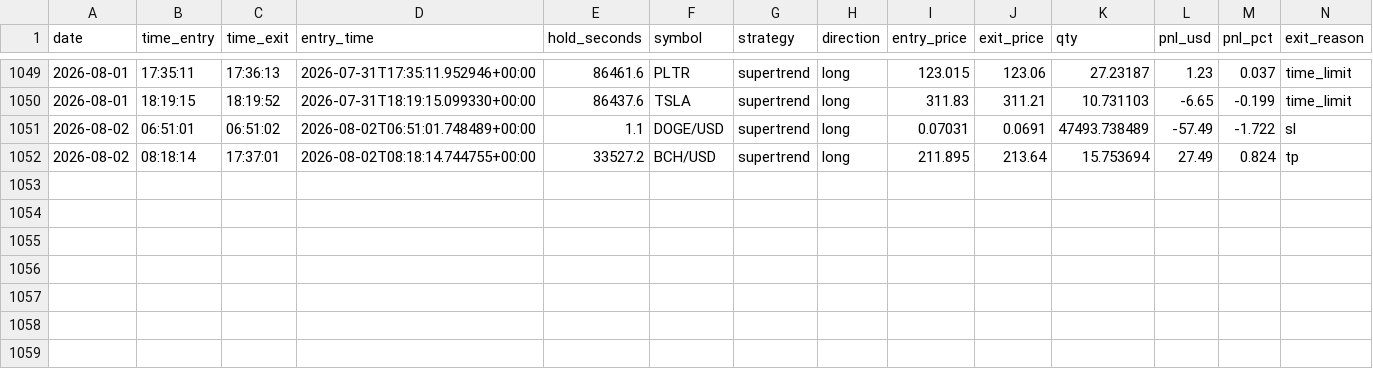
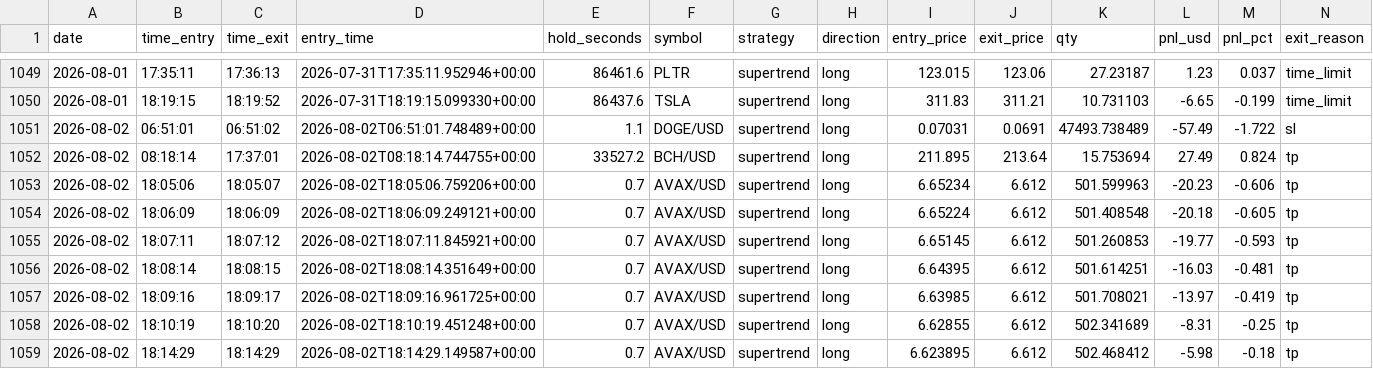
Before and after one commit to fs1911/TradingBot, a CSV file: logs/trading_journal.csv, drawn as a sheet; only a part is shown, gaps mark what is left out; rows hold the shown columns only; the diff names each change by its address in the sheet, - before the commit and + after, or states it on an @@ line.

Commit message:
Auto-sync trading journal 2026-08-02

```diff
--- a/logs/trading_journal.csv
+++ b/logs/trading_journal.csv
+row 1053: 2026-08-02 | 18:05:06 | 18:05:07 | 2026-08-02T18:05:06.759206+00:00 | 0.7 | AVAX/USD | supertrend | long | 6.65234 | 6.612 | 501.599963 | -20.23 | -0.606 | tp
+row 1054: 2026-08-02 | 18:06:09 | 18:06:09 | 2026-08-02T18:06:09.249121+00:00 | 0.7 | AVAX/USD | supertrend | long | 6.65224 | 6.612 | 501.408548 | -20.18 | -0.605 | tp
+row 1055: 2026-08-02 | 18:07:11 | 18:07:12 | 2026-08-02T18:07:11.845921+00:00 | 0.7 | AVAX/USD | supertrend | long | 6.65145 | 6.612 | 501.260853 | -19.77 | -0.593 | tp
+row 1056: 2026-08-02 | 18:08:14 | 18:08:15 | 2026-08-02T18:08:14.351649+00:00 | 0.7 | AVAX/USD | supertrend | long | 6.64395 | 6.612 | 501.614251 | -16.03 | -0.481 | tp
+row 1057: 2026-08-02 | 18:09:16 | 18:09:17 | 2026-08-02T18:09:16.961725+00:00 | 0.7 | AVAX/USD | supertrend | long | 6.63985 | 6.612 | 501.708021 | -13.97 | -0.419 | tp
+row 1058: 2026-08-02 | 18:10:19 | 18:10:20 | 2026-08-02T18:10:19.451248+00:00 | 0.7 | AVAX/USD | supertrend | long | 6.62855 | 6.612 | 502.341689 | -8.31 | -0.25 | tp
+row 1059: 2026-08-02 | 18:14:29 | 18:14:29 | 2026-08-02T18:14:29.149587+00:00 | 0.7 | AVAX/USD | supertrend | long | 6.623895 | 6.612 | 502.468412 | -5.98 | -0.18 | tp
```
